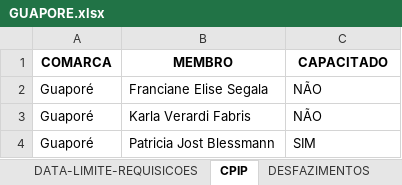
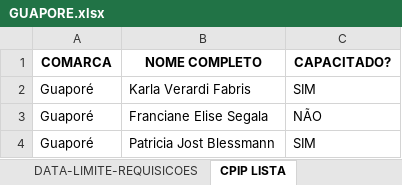
Before and after one commit to dmp-sepat/comarcas, an Excel workbook: GUAPORE.xlsx, sheet CPIP LISTA, drawn as a sheet; values as stored, in another font and other column widths than the file's, no borders; removed rows and columns are numbered as before the commit, all else as after; the diff names each change by its address in the sheet, - before the commit and + after, or states it on an @@ line.

Commit message:
Atualização automática de GUAPORE.xlsx

```diff
--- a/GUAPORE.xlsx (sheet CPIP LISTA)
+++ b/GUAPORE.xlsx (sheet CPIP LISTA)
-sheet tab: CPIP
+sheet tab: CPIP LISTA
-B1: MEMBRO
+B1: NOME COMPLETO
-C1: CAPACITADO
+C1: CAPACITADO?
+row 2: Guaporé | Karla Verardi Fabris | SIM
-row 3: Guaporé | Karla Verardi Fabris | NÃO
```
